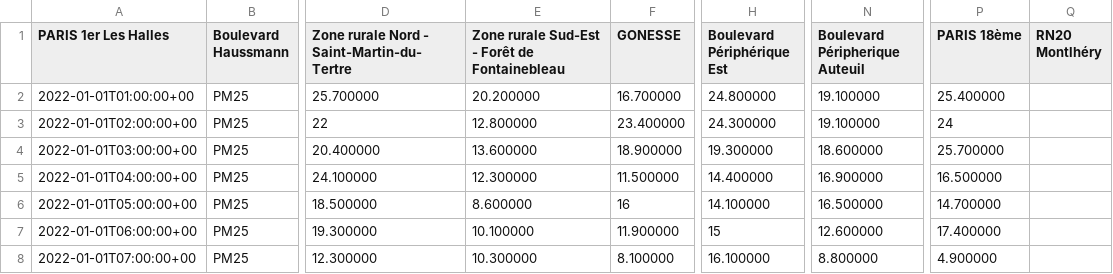
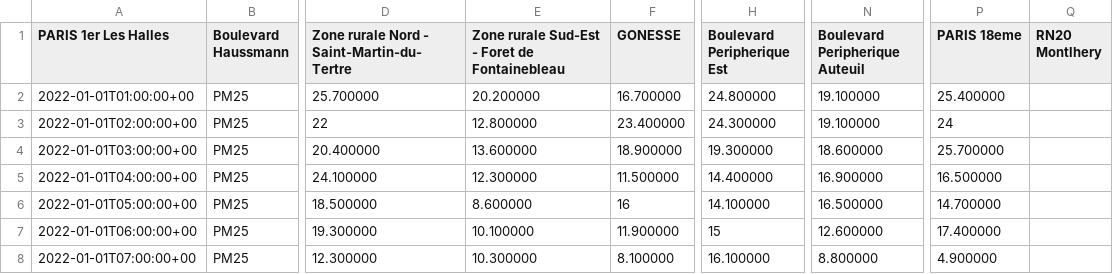
Before and after one commit to GSabelette/IoTApplicationProjet, a CSV file: data/source/airparif/dataset/air-quality/version/2022-Jan-13/2022_PM25.csv, drawn as a sheet; only a part is shown, gaps mark what is left out; the diff names each change by its address in the sheet, - before the commit and + after, or states it on an @@ line.

```diff
--- a/data/source/airparif/dataset/air-quality/version/2022-Jan-13/2022_PM25.csv
+++ b/data/source/airparif/dataset/air-quality/version/2022-Jan-13/2022_PM25.csv
-E1: Zone rurale Sud-Est - Forêt de Fontainebleau
+E1: Zone rurale Sud-Est - Foret de Fontainebleau
-H1: Boulevard Périphérique Est
+H1: Boulevard Peripherique Est
-N1: Boulevard Péripherique Auteuil
+N1: Boulevard Peripherique Auteuil
-P1: PARIS 18ème
+P1: PARIS 18eme
-Q1: RN20 Montlhéry
+Q1: RN20 Montlhery
```
Also changed, not shown: data/source/airparif/dataset/air-quality/version/2022-Jan-13/2022_NOX.csv, data/source/airparif/dataset/air-quality/version/2022-Jan-13/2022_O3.csv, 2 other files.
